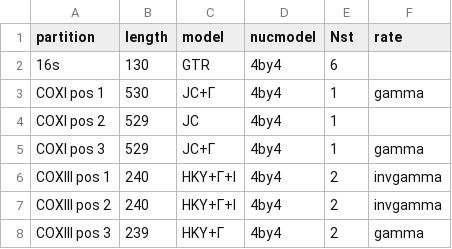
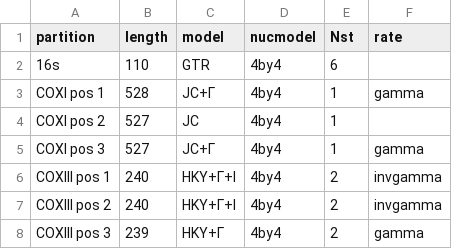
Before and after one commit to cspringbett/octopus_keel_phylogenetics, a CSV file: models_selected.csv, drawn as a sheet.

```diff
--- a/models_selected.csv
+++ b/models_selected.csv
@@ -1,6 +1,6 @@
 "partition","length","model","nucmodel","Nst","rate"
-"16s",130,"GTR","4by4",6,""
-"COXI pos 1",530,"JC+Γ","4by4",1,"gamma"
-"COXI pos 2",529,"JC","4by4",1,""
-"COXI pos 3",529,"JC+Γ","4by4",1,"gamma"
+"16s",110,"GTR","4by4",6,""
+"COXI pos 1",528,"JC+Γ","4by4",1,"gamma"
+"COXI pos 2",527,"JC","4by4",1,""
+"COXI pos 3",527,"JC+Γ","4by4",1,"gamma"
 "COXIII pos 1",240,"HKY+Γ+I","4by4",2,"invgamma"
```
Also changed, not shown: 12 other files.
